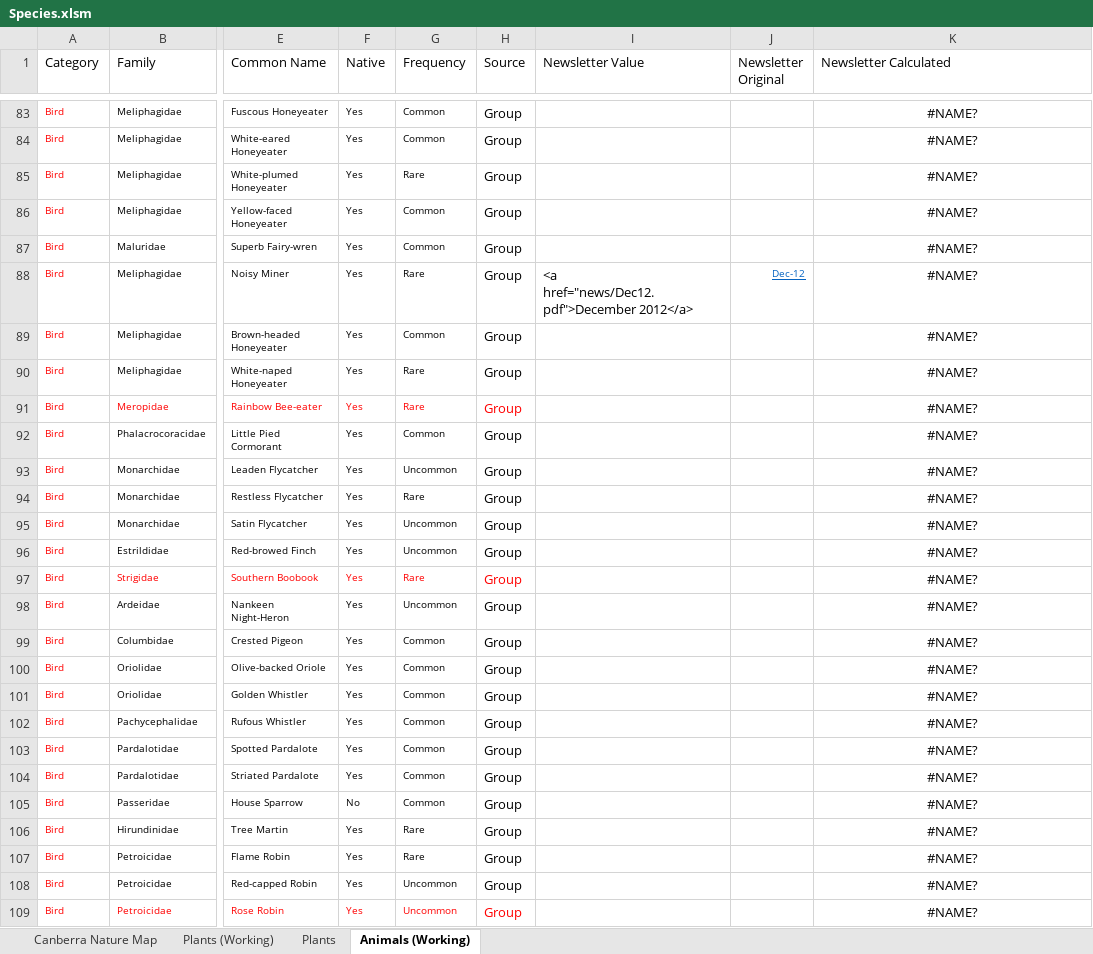
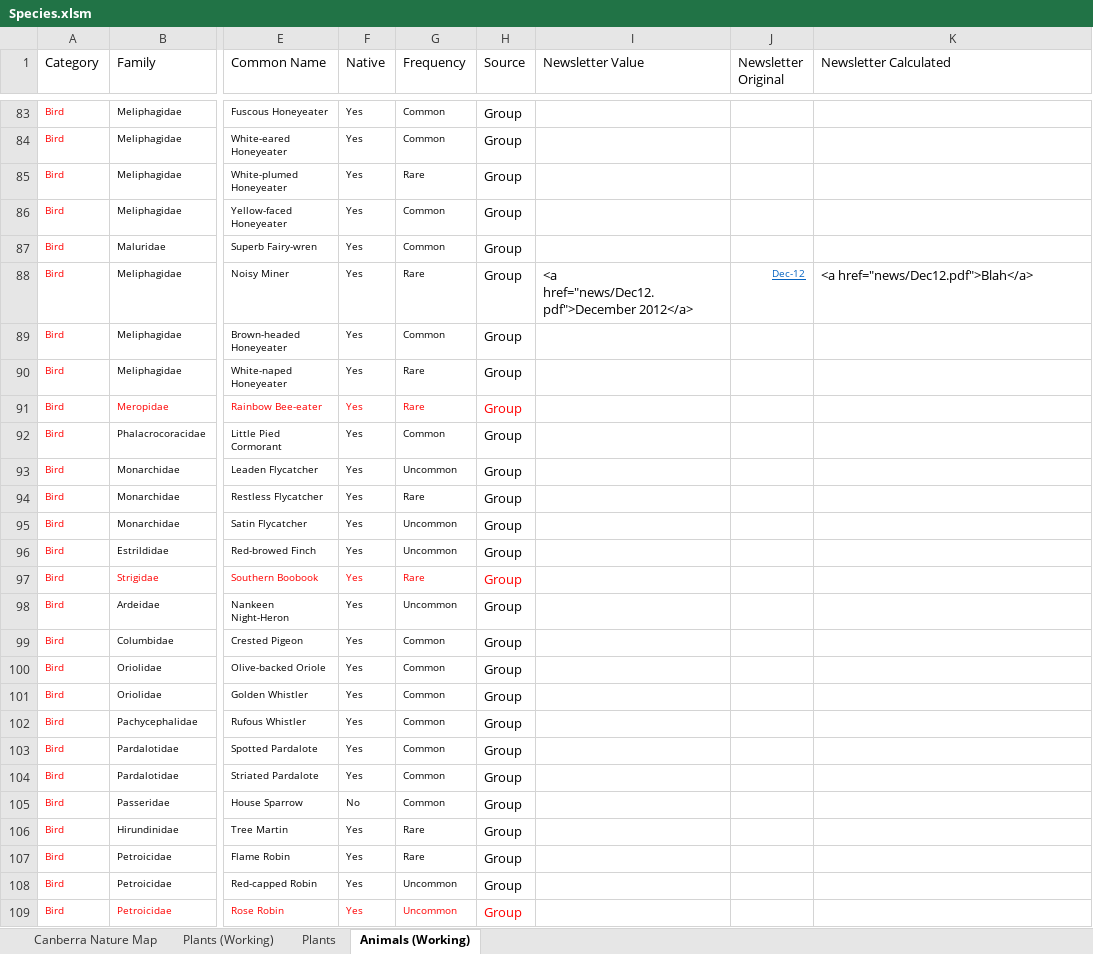
Before and after one commit to bogan/Cooleman, an Excel workbook: data/Species.xlsm, sheet Animals (Working), drawn as a sheet; only a part is shown, gaps mark what is left out; values as stored, in another font and other column widths than the file's, no borders; the diff covers the shown part only; the diff names each change by its address in the sheet, - before the commit and + after, or states it on an @@ line.

```diff
--- a/data/Species.xlsm (sheet Animals (Working))
+++ b/data/Species.xlsm (sheet Animals (Working))
-K83:K87 (Newsletter Calculated): #NAME?
+K83:K87 (Newsletter Calculated): (empty)
-K88 (Newsletter Calculated): #NAME?
+K88 (Newsletter Calculated): <a href="news/Dec12.pdf">Blah</a>
-K88 alignment: center
+K88 alignment: left
-K89:K109 (Newsletter Calculated): #NAME?
+K89:K109 (Newsletter Calculated): (empty)
```
Also changed, not shown: 158 edited cells and cell formats elsewhere in this sheet, sheet Plants (Working), sheet Canberra Nature Map, hidden cells.
